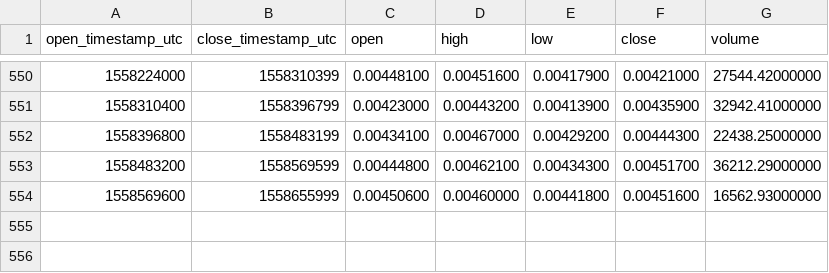
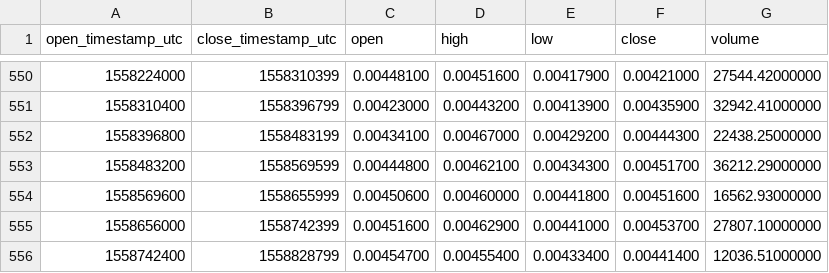
Before and after one commit to cryptobigbro/binance-GXSETH, a CSV file: binance-GXSETH-1d.csv, drawn as a sheet; only a part is shown, gaps mark what is left out.

Commit message:
Update OHLCV data.

```diff
--- a/binance-GXSETH-1d.csv
+++ b/binance-GXSETH-1d.csv
@@ -554 +554,3 @@ open_timestamp_utc,close_timestamp_utc,open,high,low,close,volume
 1558569600,1558655999,0.00450600,0.00460000,0.00441800,0.00451600,16562.93000000
+1558656000,1558742399,0.00451600,0.00462900,0.00441000,0.00453700,27807.10000000
+1558742400,1558828799,0.00454700,0.00455400,0.00433400,0.00441400,12036.51000000
```
Also changed, not shown: 1 other file.
